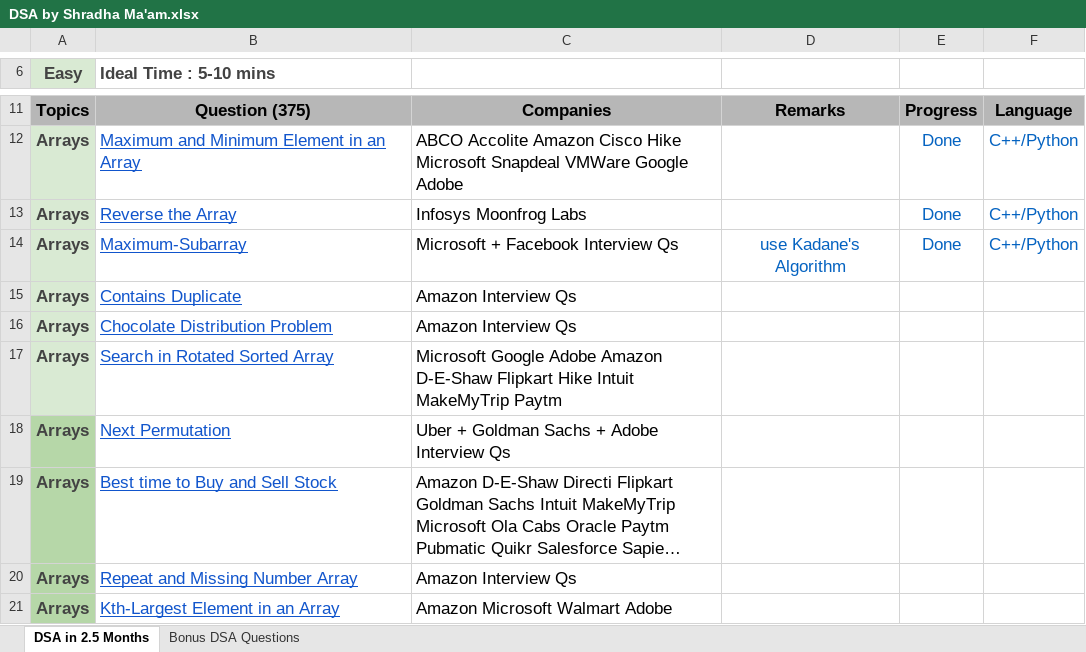
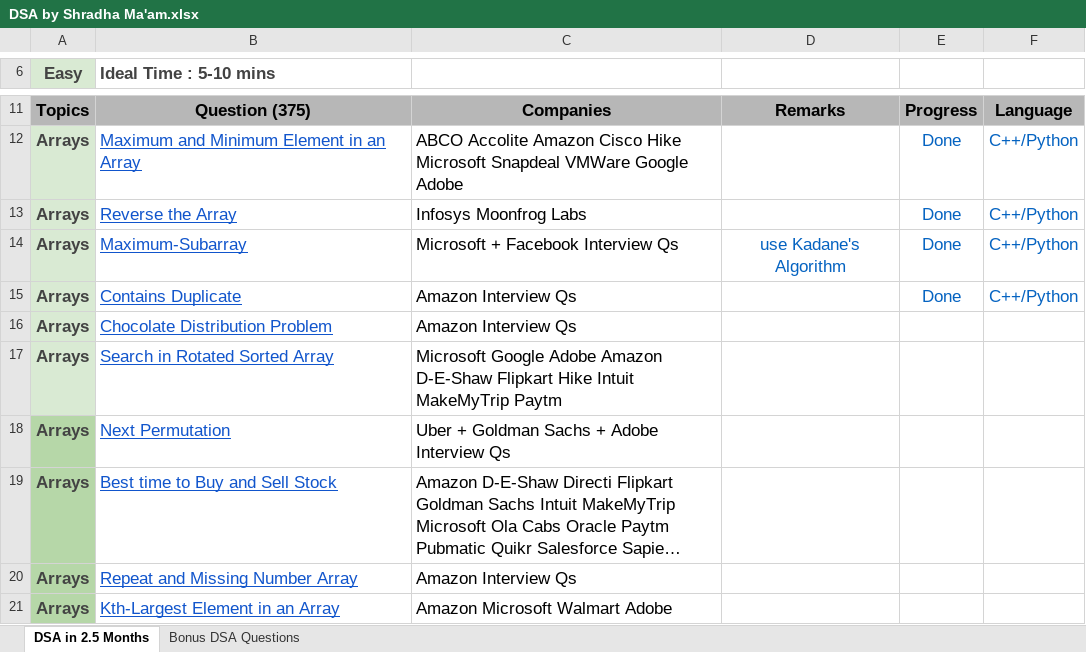
Before and after one commit to Aditya5309/Coding-Practice-DSA, an Excel workbook: DSA by Shradha Ma'am.xlsx, sheet DSA in 2.5 Months, drawn as a sheet; only a part is shown, gaps mark what is left out; long unchanged cells end in …; values as stored, in another font and other column widths than the file's, no borders; the diff names each change by its address in the sheet, - before the commit and + after, or states it on an @@ line.

Commit message:
Update DSA by Shradha Ma'am.xlsx

```diff
--- a/DSA by Shradha Ma'am.xlsx (sheet DSA in 2.5 Months)
+++ b/DSA by Shradha Ma'am.xlsx (sheet DSA in 2.5 Months)
-E15: (empty)
+E15: Done
-F15: (empty)
+F15: C++/Python
```
